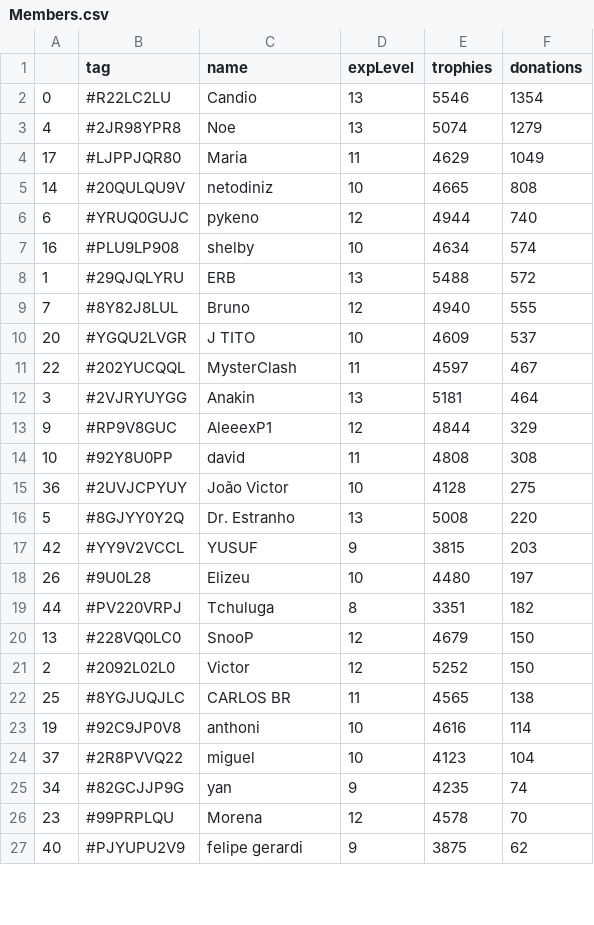
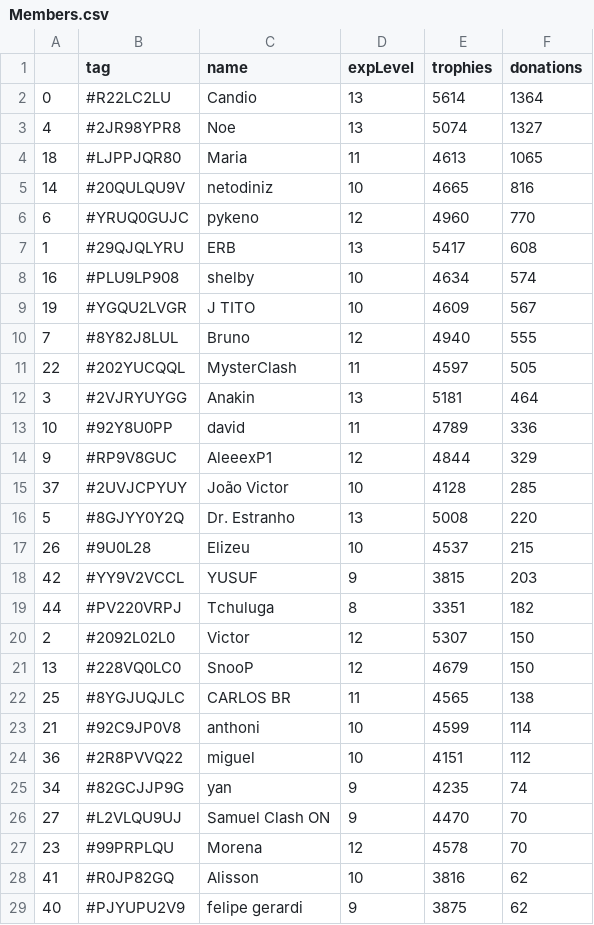
Before and after one commit to Brunopbb/APIClashRoyale, a CSV file: Members.csv, drawn as a sheet; only a part is shown; the diff covers the shown part only.

Commit message:
Atualização

```diff
--- a/Members.csv
+++ b/Members.csv
@@ -1,27 +1,29 @@
 ,tag,name,expLevel,trophies,donations
-0,#R22LC2LU,Candio,13,5546,1354
-4,#2JR98YPR8,Noe,13,5074,1279
-17,#LJPPJQR80,Maria,11,4629,1049
-14,#20QULQU9V,netodiniz,10,4665,808
-6,#YRUQ0GUJC,pykeno,12,4944,740
+0,#R22LC2LU,Candio,13,5614,1364
+4,#2JR98YPR8,Noe,13,5074,1327
+18,#LJPPJQR80,Maria,11,4613,1065
+14,#20QULQU9V,netodiniz,10,4665,816
+6,#YRUQ0GUJC,pykeno,12,4960,770
+1,#29QJQLYRU,ERB,13,5417,608
 16,#PLU9LP908,shelby,10,4634,574
-1,#29QJQLYRU,ERB,13,5488,572
+19,#YGQU2LVGR,J TITO,10,4609,567
 7,#8Y82J8LUL,Bruno,12,4940,555
-20,#YGQU2LVGR,J TITO,10,4609,537
-22,#202YUCQQL,MysterClash,11,4597,467
+22,#202YUCQQL,MysterClash,11,4597,505
 3,#2VJRYUYGG,Anakin,13,5181,464
+10,#92Y8U0PP,david,11,4789,336
 9,#RP9V8GUC,AleeexP1,12,4844,329
-10,#92Y8U0PP,david,11,4808,308
-36,#2UVJCPYUY,João Victor,10,4128,275
+37,#2UVJCPYUY,João Victor,10,4128,285
 5,#8GJYY0Y2Q,Dr. Estranho,13,5008,220
+26,#9U0L28,Elizeu,10,4537,215
 42,#YY9V2VCCL,YUSUF,9,3815,203
-26,#9U0L28,Elizeu,10,4480,197
 44,#PV220VRPJ,Tchuluga,8,3351,182
+2,#2092L02L0,Victor,12,5307,150
 13,#228VQ0LC0,SnooP,12,4679,150
-2,#2092L02L0,Victor,12,5252,150
 25,#8YGJUQJLC,CARLOS BR,11,4565,138
-19,#92C9JP0V8,anthoni,10,4616,114
-37,#2R8PVVQ22,miguel,10,4123,104
+21,#92C9JP0V8,anthoni,10,4599,114
+36,#2R8PVVQ22,miguel,10,4151,112
 34,#82GCJJP9G,yan,9,4235,74
+27,#L2VLQU9UJ,Samuel Clash ON,9,4470,70
 23,#99PRPLQU,Morena,12,4578,70
+41,#R0JP82GQ,Alisson,10,3816,62
 40,#PJYUPU2V9,felipe gerardi,9,3875,62
```
Also changed, not shown: 1 removed row and 2 edited cells elsewhere in this file.
